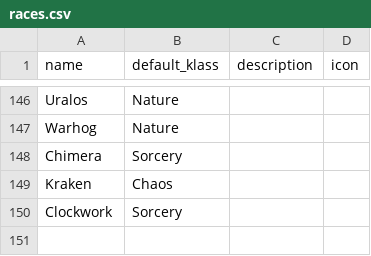
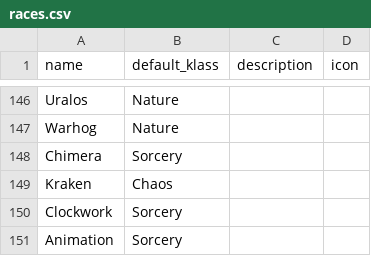
Before and after one commit to rovermicrover/siralim-ultimate-api, a CSV file: app/data/races.csv, drawn as a sheet; only a part is shown, gaps mark what is left out.

```diff
--- a/app/data/races.csv
+++ b/app/data/races.csv
@@ -150 +150,2 @@ Kraken,Chaos,,
 Clockwork,Sorcery,,
+Animation,Sorcery,,
```
Also changed, not shown: app/data/creatures.csv, app/data/traits.csv.
